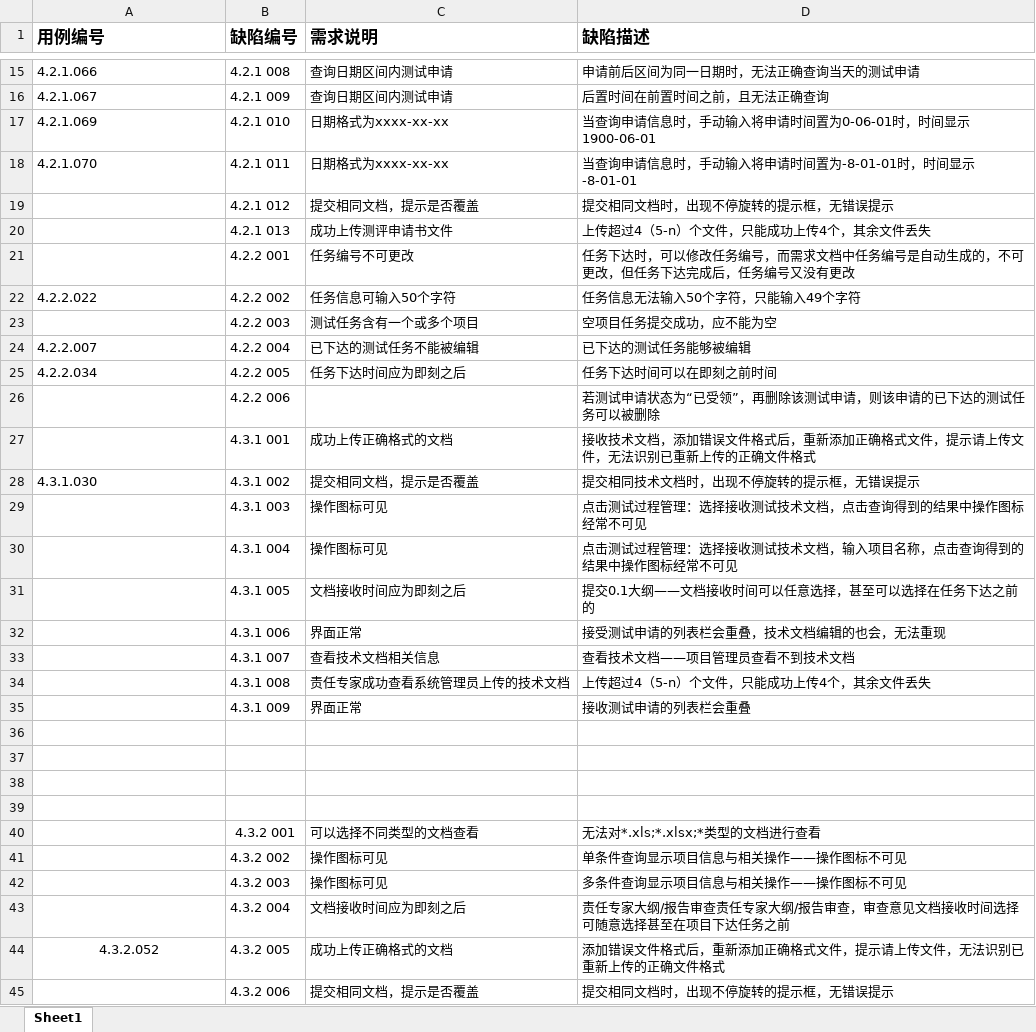
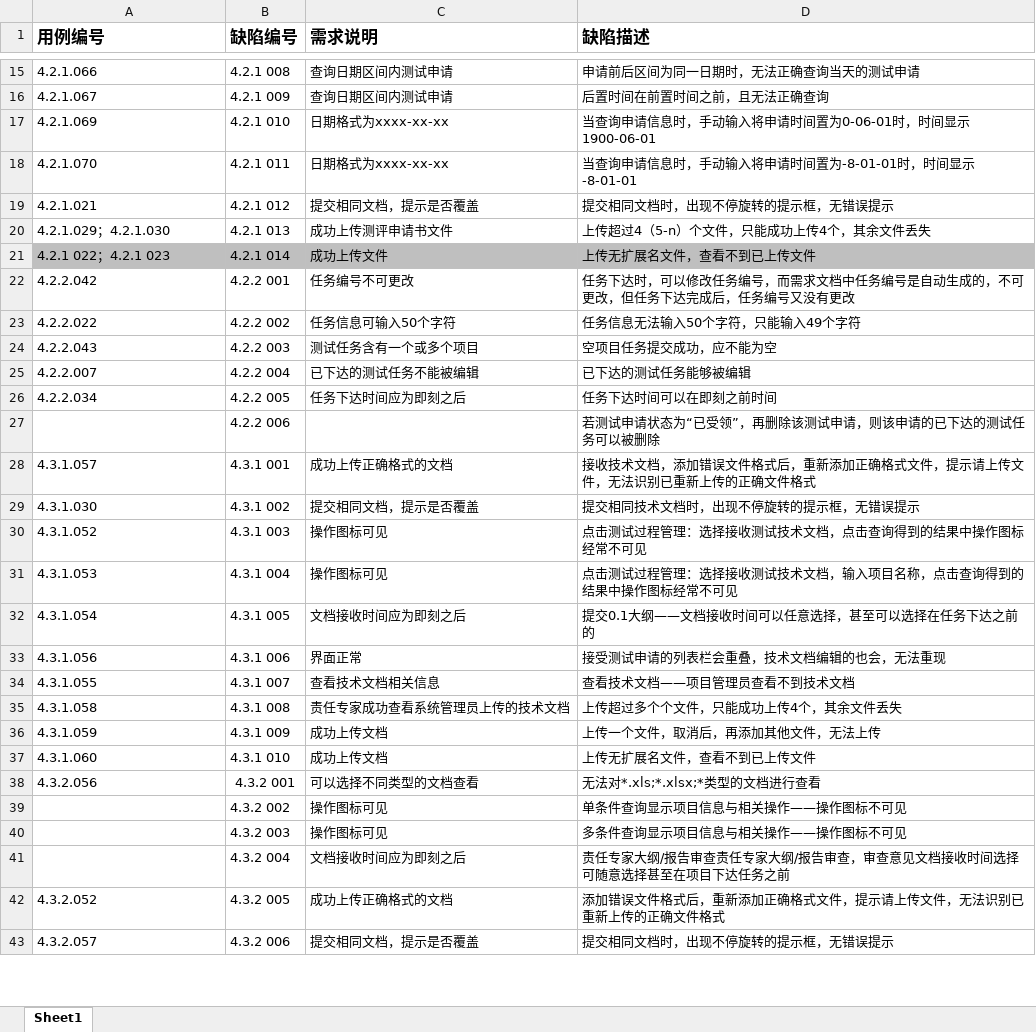
Before and after one commit to gihe123/ATestPorjcetTesting, an Excel workbook: 缺陷记录02.xlsx, sheet Sheet1, drawn as a sheet; only a part is shown, gaps mark what is left out; values as stored, in another font and other column widths than the file's, no borders; removed rows and columns are numbered as before the commit, all else as after; the diff covers the shown part only; the diff names each change by its address in the sheet, - before the commit and + after, or states it on an @@ line.

```diff
--- a/缺陷记录02.xlsx (sheet Sheet1)
+++ b/缺陷记录02.xlsx (sheet Sheet1)
-A19 (用例编号): (empty)
+A19 (用例编号): 4.2.1.021
-A20 (用例编号): (empty)
+A20 (用例编号): 4.2.1.029；4.2.1.030
+row 21: 4.2.1 022；4.2.1 023 | 4.2.1 014 | 成功上传文件 | 上传无扩展名文件，查看不到已上传文件
-A22 (用例编号): (empty)
+A22 (用例编号): 4.2.2.042
-A24 (用例编号): (empty)
+A24 (用例编号): 4.2.2.043
-A28 (用例编号): (empty)
+A28 (用例编号): 4.3.1.057
-A30 (用例编号): (empty)
+A30 (用例编号): 4.3.1.052
-A31 (用例编号): (empty)
+A31 (用例编号): 4.3.1.053
-A32 (用例编号): (empty)
+A32 (用例编号): 4.3.1.054
-A33 (用例编号): (empty)
+A33 (用例编号): 4.3.1.056
-A34 (用例编号): (empty)
+A34 (用例编号): 4.3.1.055
-A35 (用例编号): (empty)
+A35 (用例编号): 4.3.1.058
-D35 (缺陷描述): 上传超过4（5-n）个文件，只能成功上传4个，其余文件丢失
+D35 (缺陷描述): 上传超过多个个文件，只能成功上传4个，其余文件丢失
-A36 (用例编号): (empty)
+A36 (用例编号): 4.3.1.059
-C36 (需求说明): 界面正常
+C36 (需求说明): 成功上传文档
-D36 (缺陷描述): 接收测试申请的列表栏会重叠
+D36 (缺陷描述): 上传一个文件，取消后，再添加其他文件，无法上传
-row 37: (empty)
+row 37: 4.3.1.060 | 4.3.1 010 | 成功上传文档 | 上传无扩展名文件，查看不到已上传文件
-row 37: (empty)
-row 38: (empty)
-row 39: (empty)
-A38 (用例编号): (empty)
+A38 (用例编号): 4.3.2.056
-A42 alignment: center
+A42 alignment: left
-A43 (用例编号): (empty)
+A43 (用例编号): 4.3.2.057
```
Also changed, not shown: 3 edited cells and cell formats elsewhere in this sheet, 1 other file.
